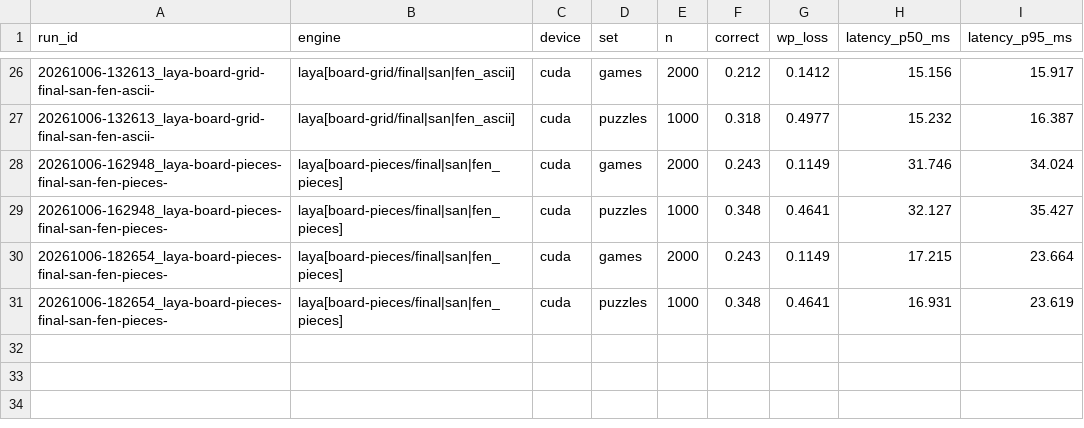
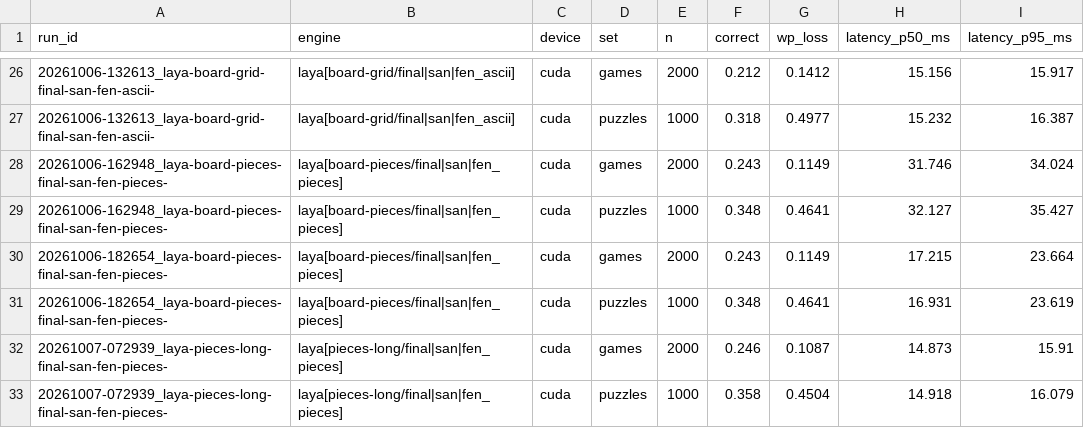
Before and after one commit to bn-basel/system1-chess-laya, a CSV file: results/summary.csv, drawn as a sheet; only a part is shown, gaps mark what is left out.

```diff
--- a/results/summary.csv
+++ b/results/summary.csv
@@ -31 +31,3 @@ run_id,engine,device,set,n,correct,wp_loss,latency_p50_ms,latency_p95_ms
 20261006-182654_laya-board-pieces-final-san-fen-pieces-,laya[board-pieces/final|san|fen_pieces],cuda,puzzles,1000,0.348,0.4641,16.931,23.619
+20261007-072939_laya-pieces-long-final-san-fen-pieces-,laya[pieces-long/final|san|fen_pieces],cuda,games,2000,0.246,0.1087,14.873,15.91
+20261007-072939_laya-pieces-long-final-san-fen-pieces-,laya[pieces-long/final|san|fen_pieces],cuda,puzzles,1000,0.358,0.4504,14.918,16.079
```
Also changed, not shown: 16 other files.
